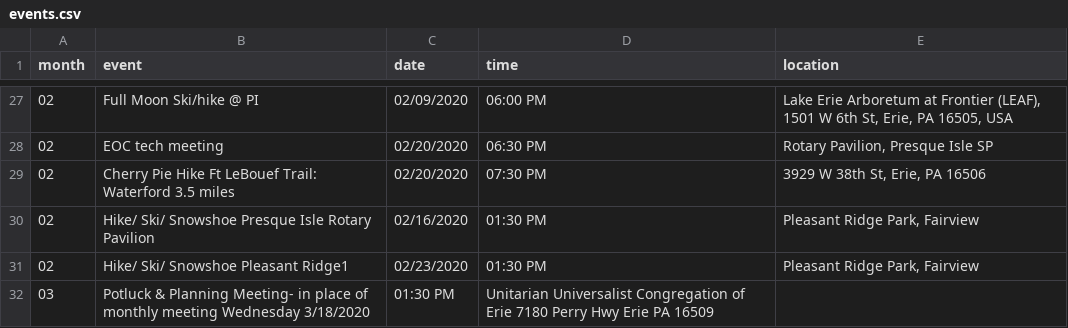
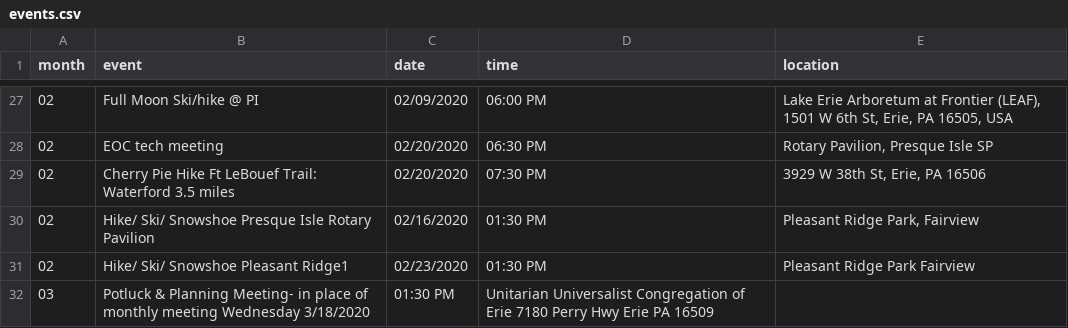
Before and after one commit to erieoutingclub/erieoutingclub.github.io, a CSV file: _data/events.csv, drawn as a sheet; only a part is shown, gaps mark what is left out.

Commit message:
Update events.csv

```diff
--- a/_data/events.csv
+++ b/_data/events.csv
@@ -30,3 +30,3 @@ month,event,date,time,location
 02,Hike/ Ski/ Snowshoe Presque Isle Rotary Pavilion,02/16/2020,01:30 PM,"Pleasant Ridge Park, Fairview"
-02,Hike/ Ski/ Snowshoe Pleasant Ridge1,02/23/2020,01:30 PM,"Pleasant Ridge Park, Fairview"
+02,Hike/ Ski/ Snowshoe Pleasant Ridge1,02/23/2020,01:30 PM,"Pleasant Ridge Park Fairview"
 03,Potluck & Planning Meeting- in place of monthly meeting Wednesday 3/18/2020,01:30 PM,"Unitarian Universalist Congregation of Erie 7180 Perry Hwy Erie PA 16509"
```
